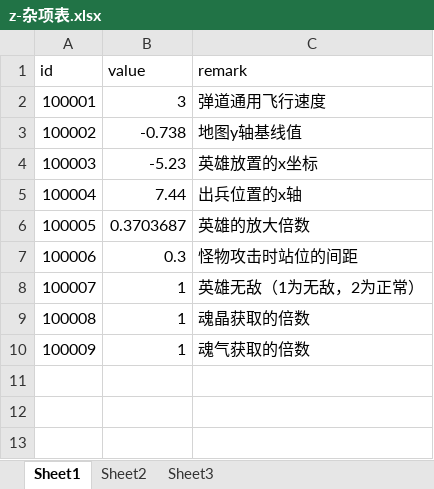
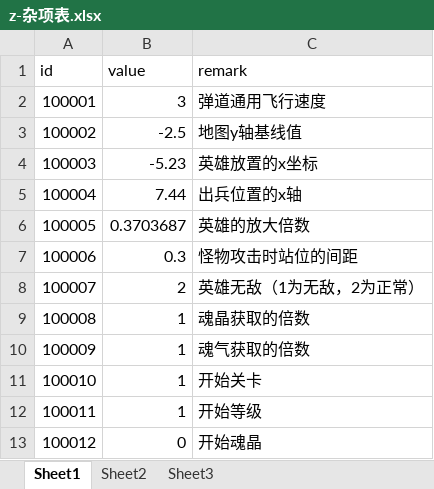
Before and after one commit to a1321253646/ourGame, an Excel workbook: other/配置表/z-杂项表.xlsx, sheet Sheet1, drawn as a sheet; values as stored, in another font and other column widths than the file's, no borders; the diff names each change by its address in the sheet, - before the commit and + after, or states it on an @@ line.

```diff
--- a/other/配置表/z-杂项表.xlsx (sheet Sheet1)
+++ b/other/配置表/z-杂项表.xlsx (sheet Sheet1)
-B3 (value): -0.738
+B3 (value): -2.5
-B8 (value): 1
+B8 (value): 2
+row 11: 100010 | 1 | 开始关卡
+row 12: 100011 | 1 | 开始等级
+row 13: 100012 | 0 | 开始魂晶
```
Also changed, not shown: 3 other files.
